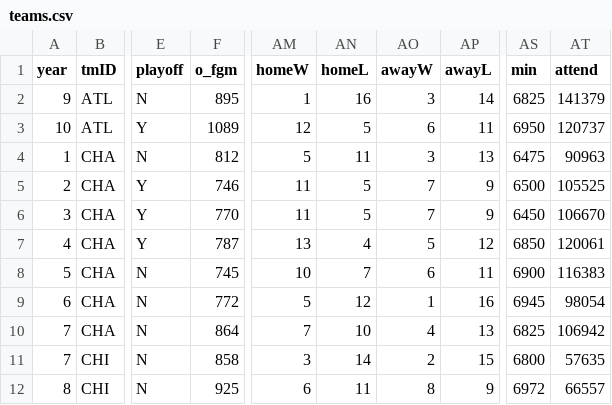
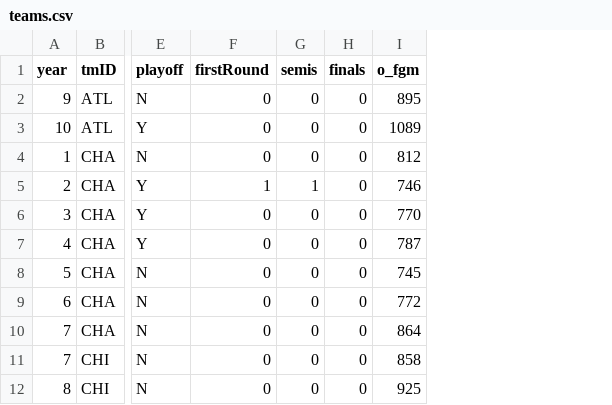
Before and after one commit to ruisilveira84/feup-ac, a CSV file: data/03-data_preparation/teams.csv, drawn as a sheet; only a part is shown, gaps mark what is left out; removed rows and columns are numbered as before the commit, all else as after; the diff names each change by its address in the sheet, - before the commit and + after, or states it on an @@ line.

```diff
--- a/data/03-data_preparation/teams.csv
+++ b/data/03-data_preparation/teams.csv
+column F (firstRound), rows 2-12: 0 | 0 | 0 | 1 | 0 | 0 | 0 | 0 | 0 | 0 | 0
+column G (semis), rows 2-12: 0 | 0 | 0 | 1 | 0 | 0 | 0 | 0 | 0 | 0 | 0
+column H (finals), rows 2-12: all 0
-column AM (homeW), rows 2-12: 1 | 12 | 5 | 11 | 11 | 13 | 10 | 5 | 7 | 3 | 6
-column AN (homeL), rows 2-12: 16 | 5 | 11 | 5 | 5 | 4 | 7 | 12 | 10 | 14 | 11
-column AO (awayW), rows 2-12: 3 | 6 | 3 | 7 | 7 | 5 | 6 | 1 | 4 | 2 | 8
-column AP (awayL), rows 2-12: 14 | 11 | 13 | 9 | 9 | 12 | 11 | 16 | 13 | 15 | 9
-column AS (min), rows 2-12: 6825 | 6950 | 6475 | 6500 | 6450 | 6850 | 6900 | 6945 | 6825 | 6800 | 6972
-column AT (attend), rows 2-12: 141379 | 120737 | 90963 | 105525 | 106670 | 120061 | 116383 | 98054 | 106942 | 57635 | 66557
```
Also changed, not shown: data/04-feature_engineering/teams.csv, data/06-results/results.csv, 7 other files.
